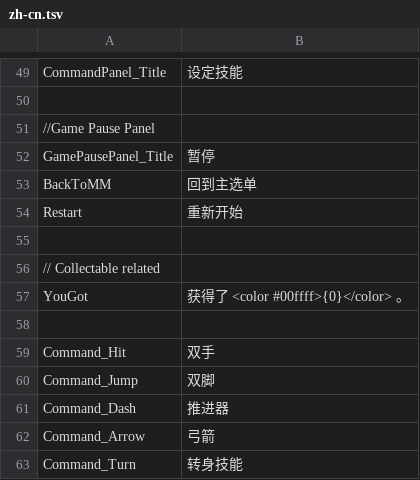
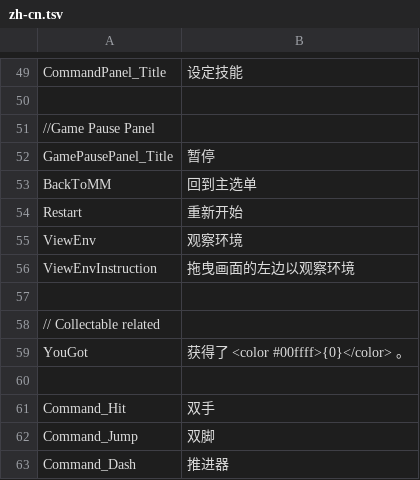
Before and after one commit to hihilkh/demo-game-unity-metroidvania, a TSV file: Metroidvania/Assets/StreamingAssets/Localization/zh-cn.tsv, drawn as a sheet; only a part is shown, gaps mark what is left out; the shorter side is filled out with more unchanged rows; the diff names each change by its address in the sheet, - before the commit and + after, or states it on an @@ line.

```diff
--- a/Metroidvania/Assets/StreamingAssets/Localization/zh-cn.tsv
+++ b/Metroidvania/Assets/StreamingAssets/Localization/zh-cn.tsv
+row 55: ViewEnv | 观察环境
+row 56: ViewEnvInstruction | 拖曳画面的左边以观察环境
```
Also changed, not shown: Metroidvania/Assets/StreamingAssets/Localization/en-us.tsv, Metroidvania/Assets/StreamingAssets/Localization/zh-hk.tsv, 18 other files.
